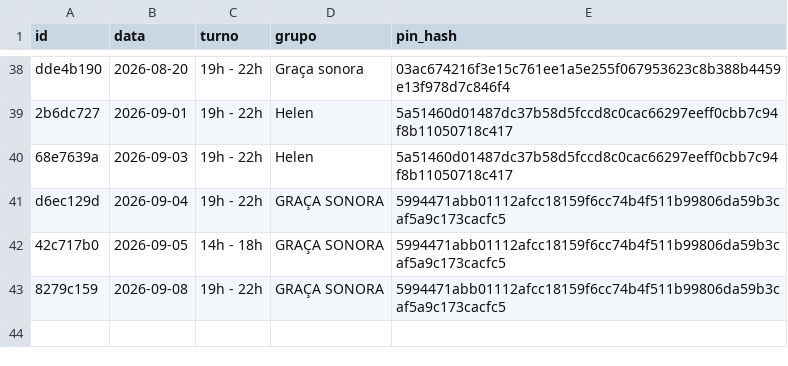
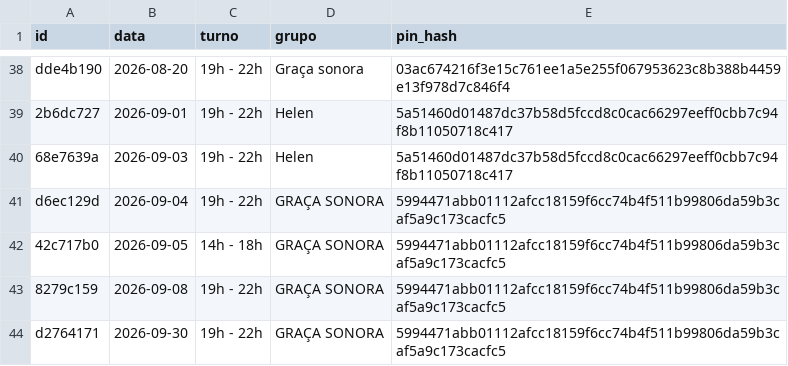
Before and after one commit to marcusandre-bot/reserva-sala-ensaios, a CSV file: reservas.csv, drawn as a sheet; only a part is shown, gaps mark what is left out.

Commit message:
Atualiza reservas.csv

```diff
--- a/reservas.csv
+++ b/reservas.csv
@@ -43 +43,2 @@ d6ec129d,2026-09-04,19h - 22h,GRAÇA SONORA,5994471abb01112afcc18159f6cc74b4f511
 8279c159,2026-09-08,19h - 22h,GRAÇA SONORA,5994471abb01112afcc18159f6cc74b4f511b99806da59b3caf5a9c173cacfc5
+d2764171,2026-09-30,19h - 22h,GRAÇA SONORA,5994471abb01112afcc18159f6cc74b4f511b99806da59b3caf5a9c173cacfc5
```
